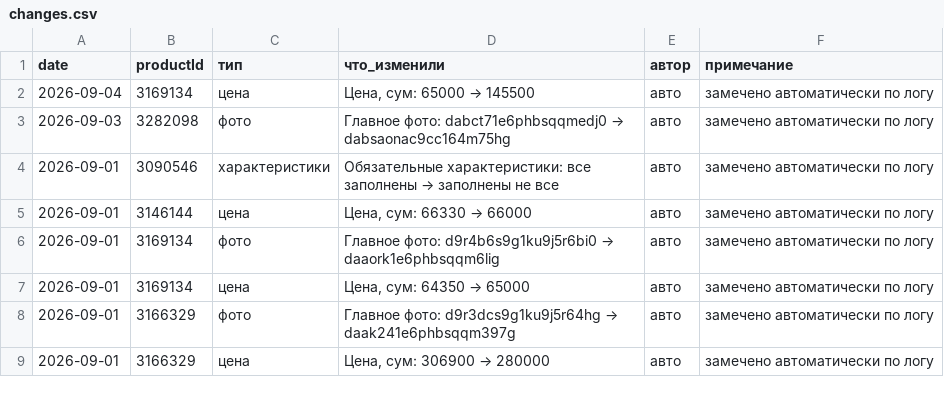
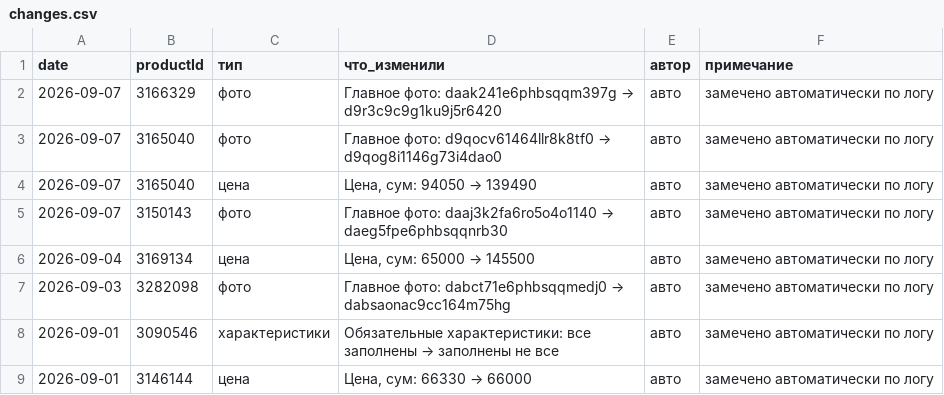
Before and after one commit to ckimework-commits/uzum-1701-dashboard, a CSV file: data/changes.csv, drawn as a sheet; only a part is shown; the shorter side is filled out with more unchanged rows.

```diff
--- a/data/changes.csv
+++ b/data/changes.csv
@@ -1,2 +1,6 @@
 date,productId,тип,что_изменили,автор,примечание
+2026-09-07,3166329,фото,Главное фото: daak241e6phbsqqm397g → d9r3c9c9g1ku9j5r6420,авто,замечено автоматически по логу
+2026-09-07,3165040,фото,Главное фото: d9qocv61464llr8k8tf0 → d9qog8i1146g73i4dao0,авто,замечено автоматически по логу
+2026-09-07,3165040,цена,"Цена, сум: 94050 → 139490",авто,замечено автоматически по логу
+2026-09-07,3150143,фото,Главное фото: daaj3k2fa6ro5o4o1140 → daeg5fpe6phbsqqnrb30,авто,замечено автоматически по логу
 2026-09-04,3169134,цена,"Цена, сум: 65000 → 145500",авто,замечено автоматически по логу
```
Also changed, not shown: data/portfolio_log.csv, 1 other file.
